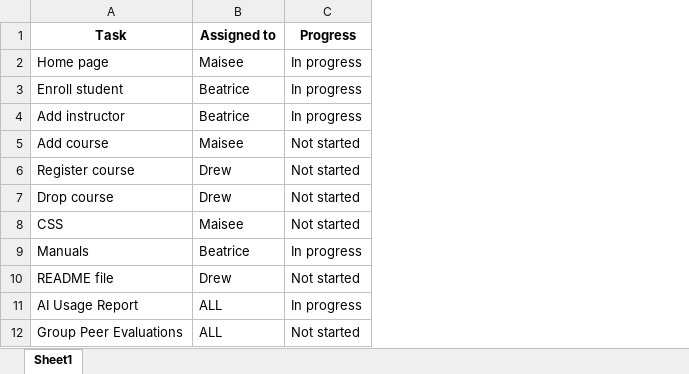
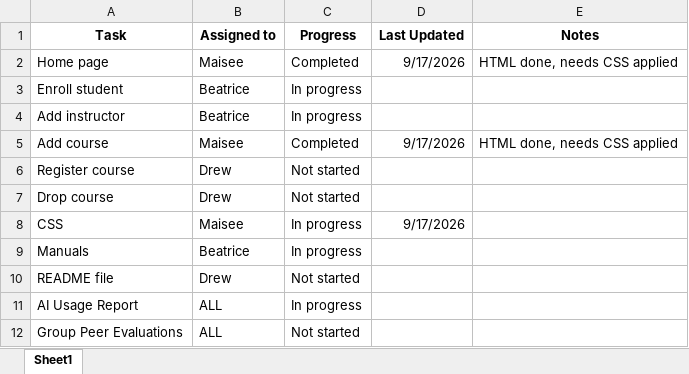
Before and after one commit to Trix-hay/Web-Design-and-Programming-GroupWork, an Excel workbook: CSCI330 Group Project Task Tracker.xlsx, sheet Sheet1, drawn as a sheet; values as stored, in another font and other column widths than the file's, no borders; the diff names each change by its address in the sheet, - before the commit and + after, or states it on an @@ line.

Commit message:
More CSS work, edited pages to have matching headers
Also added name attributes to all inputs on addCourse. Working on getting familiar with CSS and having all pages aligned. Note: I removed the <main> tags from the addinstructor and enrollstudent pages. They were causing the CSS to not be applied, and since these pages only have the form in them (for now), we don't have any additional content in these pages... so I'm not sure we need the main tags, but we can talk to Dr. Williamson about it soon to make sure

```diff
--- a/CSCI330 Group Project Task Tracker.xlsx (sheet Sheet1)
+++ b/CSCI330 Group Project Task Tracker.xlsx (sheet Sheet1)
+column D (Last Updated), rows 2-8: 9/17/2026 |  |  | 9/17/2026 |  |  | 9/17/2026
+column E (Notes), rows 2-5: HTML done, needs CSS applied |  |  | HTML done, needs CSS applied
-C2 (Progress): In progress
+C2 (Progress): Completed
-C5 (Progress): Not started
+C5 (Progress): Completed
-C8 (Progress): Not started
+C8 (Progress): In progress
```
Also changed, not shown: 8 other files.
